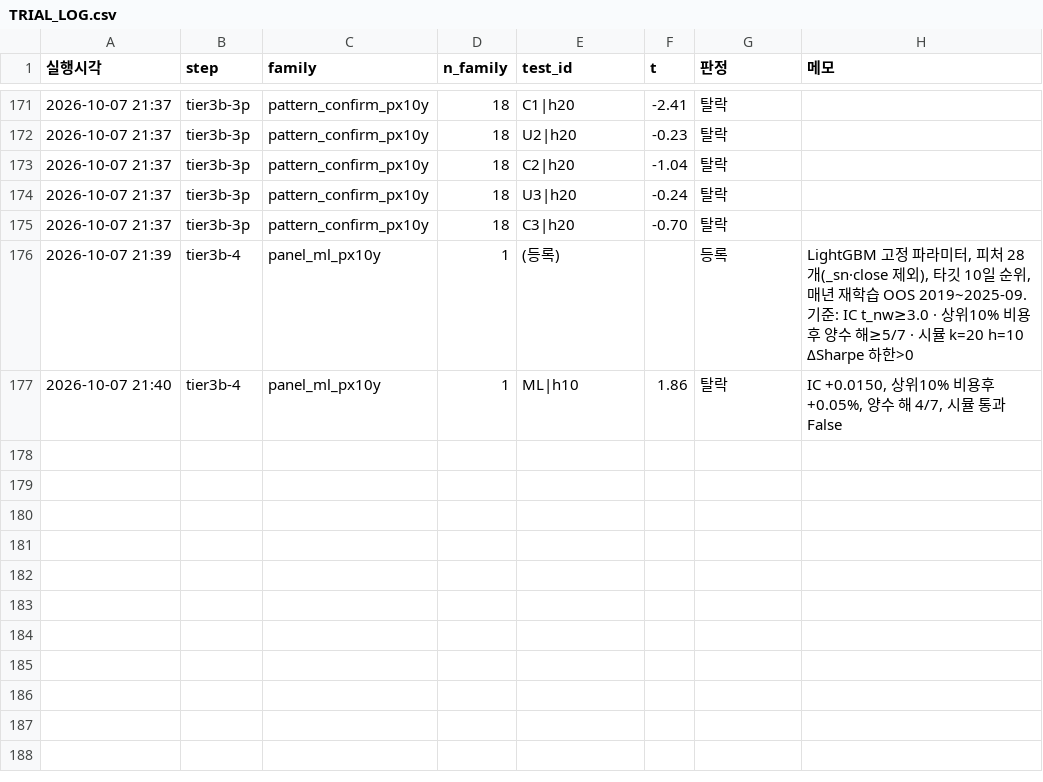
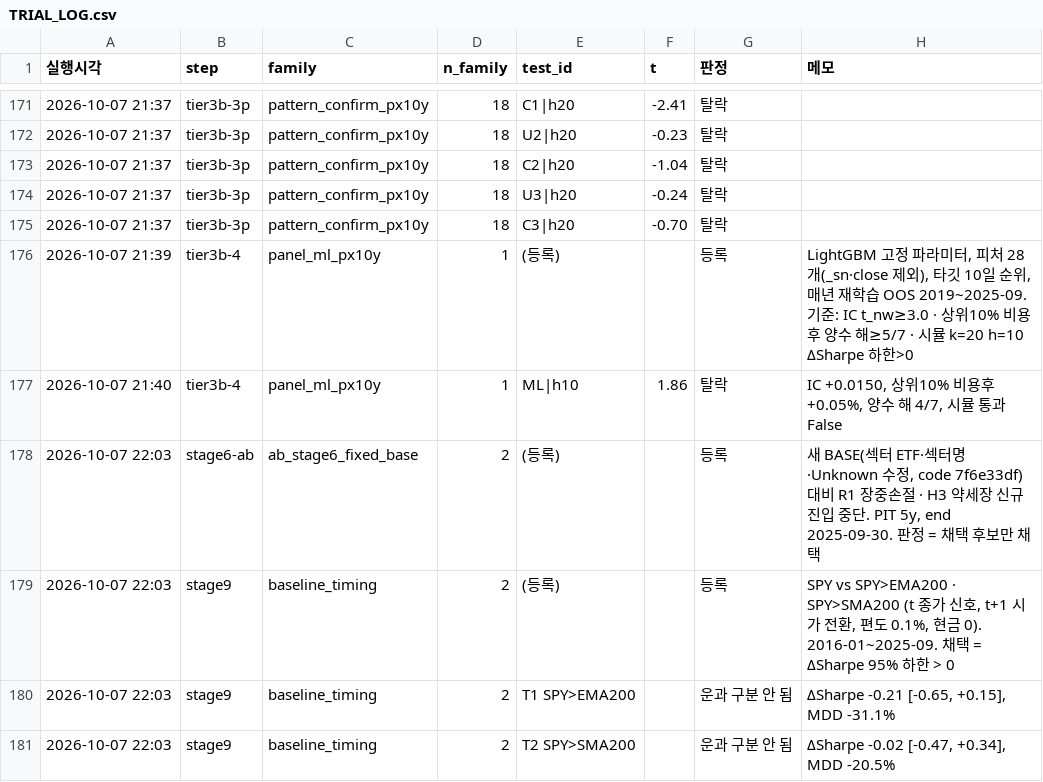
Before and after one commit to sean-ccho/Project_1, a CSV file: docs/quant_improvement/tier3/TRIAL_LOG.csv, drawn as a sheet; only a part is shown, gaps mark what is left out; the diff names each change by its address in the sheet, - before the commit and + after, or states it on an @@ line.

```diff
--- a/docs/quant_improvement/tier3/TRIAL_LOG.csv
+++ b/docs/quant_improvement/tier3/TRIAL_LOG.csv
+row 178: 2026-10-07 22:03 | stage6-ab | ab_stage6_fixed_base | 2 | (등록) |  | 등록 | 새 BASE(섹터 ETF·섹터명·Unknown 수정, code 7f6e33df) 대비 R1 장중손절 · H3 약세장 신규진입 중단. PIT 5y, end 2025-09-30. 판정 = 채택 후보만 채택
+row 179: 2026-10-07 22:03 | stage9 | baseline_timing | 2 | (등록) |  | 등록 | SPY vs SPY>EMA200 · SPY>SMA200 (t 종가 신호, t+1 시가 전환, 편도 0.1%, 현금 0). 2016-01~2025-09. 채택 = ΔSharpe 95% 하한 > 0
+row 180: 2026-10-07 22:03 | stage9 | baseline_timing | 2 | T1 SPY>EMA200 |  | 운과 구분 안 됨 | ΔSharpe -0.21 [-0.65, +0.15], MDD -31.1%
+row 181: 2026-10-07 22:03 | stage9 | baseline_timing | 2 | T2 SPY>SMA200 |  | 운과 구분 안 됨 | ΔSharpe -0.02 [-0.47, +0.34], MDD -20.5%
```
Also changed, not shown: 2 other files.
